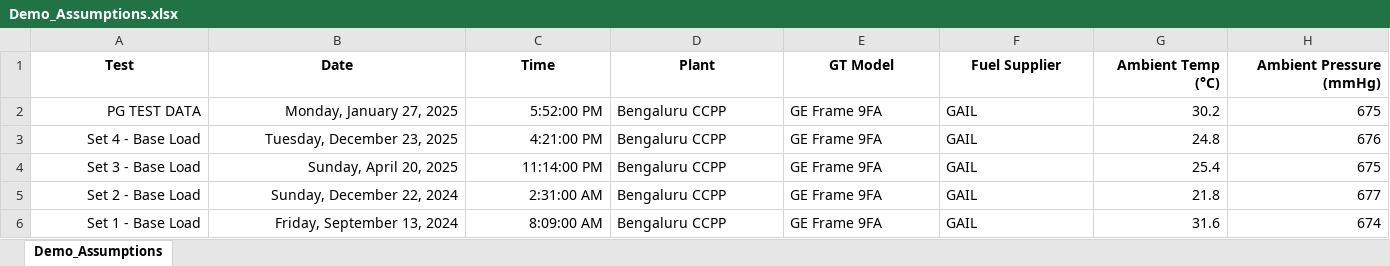
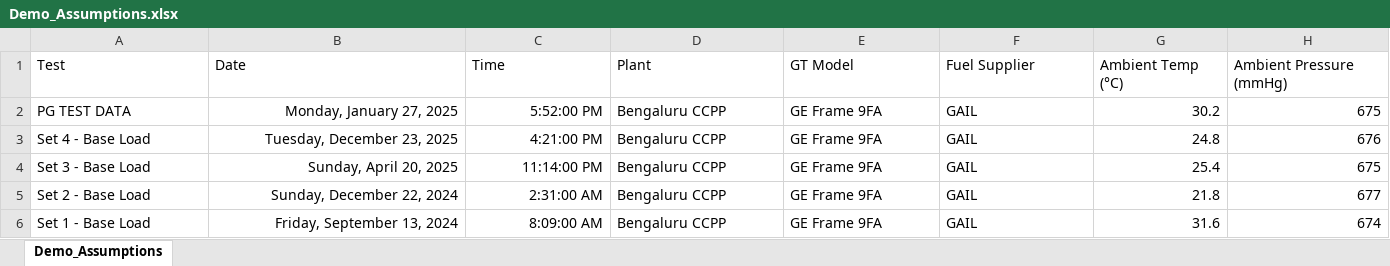
Before and after one commit to etsinta-gif/plant-intelligence-platform, an Excel workbook: data/Demo_Assumptions.xlsx, sheet Demo_Assumptions, drawn as a sheet; only a part is shown; values as stored, in another font and other column widths than the file's, no borders; the diff covers the shown part only; the diff names each change by its address in the sheet, - before the commit and + after, or states it on an @@ line.

```diff
--- a/data/Demo_Assumptions.xlsx (sheet Demo_Assumptions)
+++ b/data/Demo_Assumptions.xlsx (sheet Demo_Assumptions)
-A1:H1 bold: on
+A1:H1 bold: off
-A1:F1 alignment: center
+A1:F1 alignment: left
-G1:H1 alignment: right
+G1:H1 alignment: left
-A2:A6 alignment: right
+A2:A6 alignment: left
```
Also changed, not shown: cell formats elsewhere in this sheet, data/BASE LOAD PG TEST DATA 4 sets.xlsx, 6 other files.
